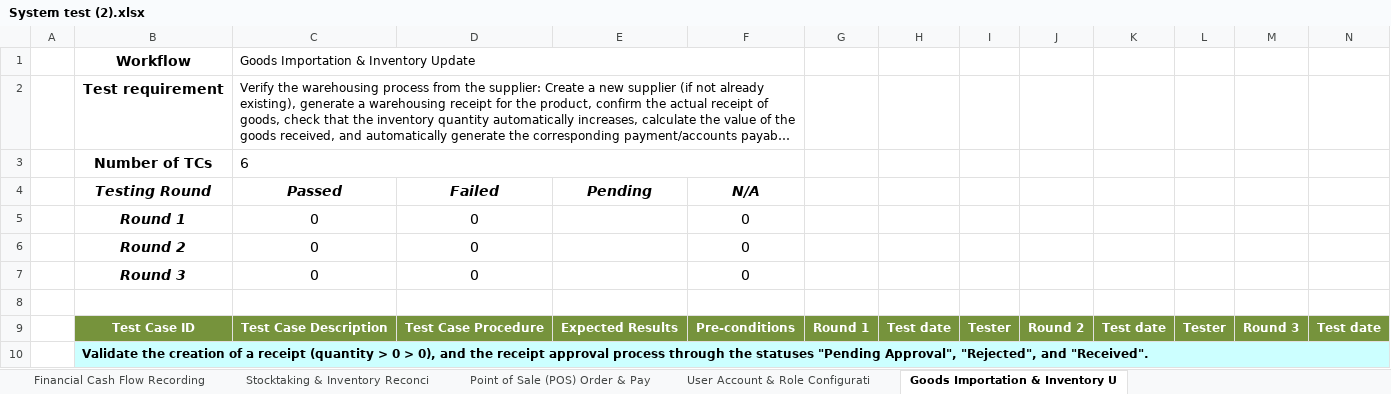
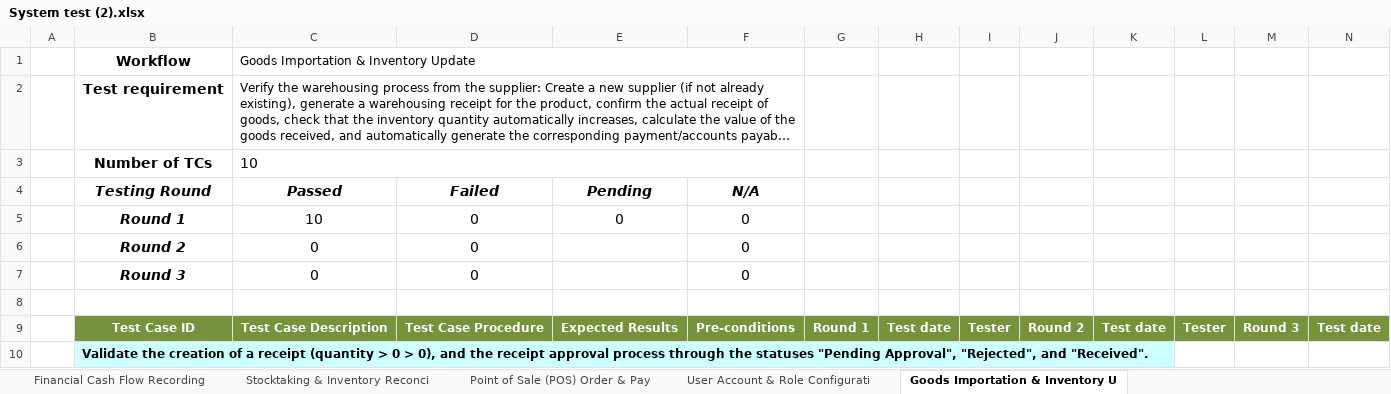
Before and after one commit to hoanghachi12082005-ops/SWP391_Finora, an Excel workbook: docs/System test (2).xlsx, sheet Goods Importation & Inventory U, drawn as a sheet; only a part is shown; long unchanged cells end in …; values as stored, in another font and other column widths than the file's, no borders; removed rows and columns are numbered as before the commit, all else as after; the diff covers the shown part only; the diff names each change by its address in the sheet, - before the commit and + after, or states it on an @@ line.

```diff
--- a/docs/System test (2).xlsx (sheet Goods Importation & Inventory U)
+++ b/docs/System test (2).xlsx (sheet Goods Importation & Inventory U)
-C3 (Passed): 6
+C3 (Passed): 10
-C5 (Passed): 0
+C5 (Passed): 10
-E5 (Pending): (empty)
+E5 (Pending): 0
-B10:P10 merged
```
Also changed, not shown: 4 added rows, 1 removed row, 42 edited cells and cell formats elsewhere in this sheet, sheet Test Statistic, 6 other files.
